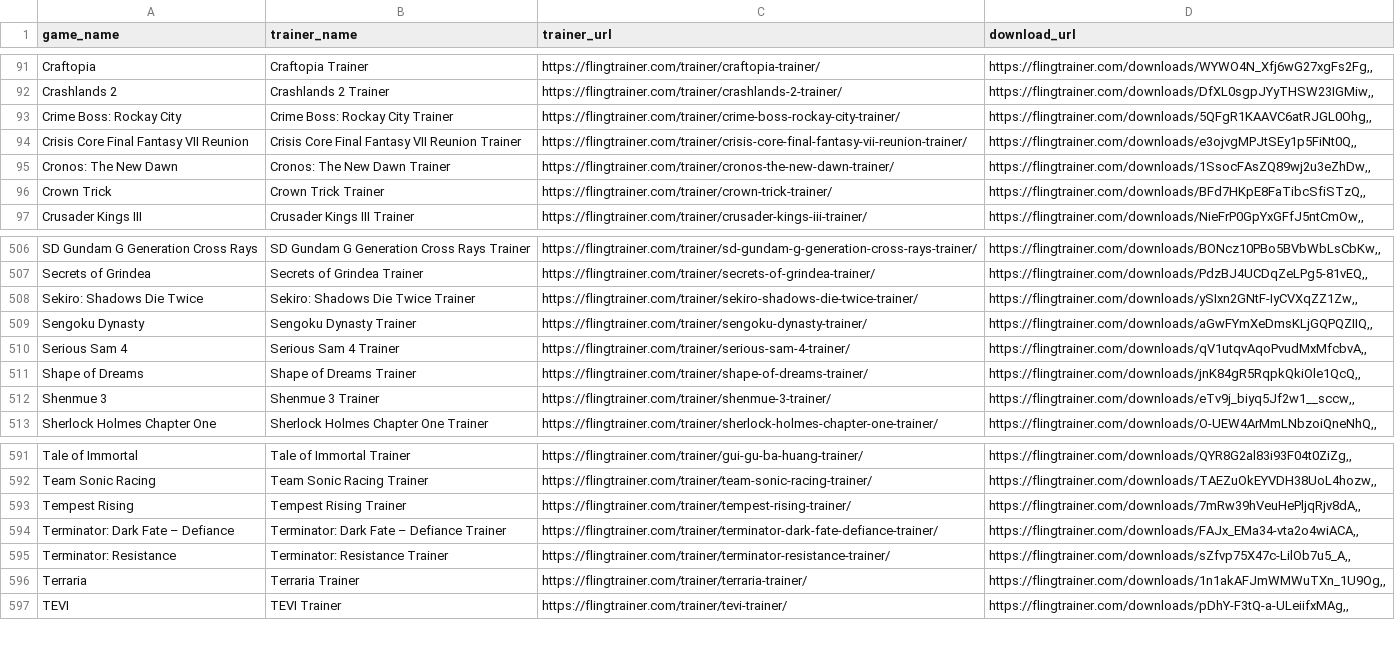
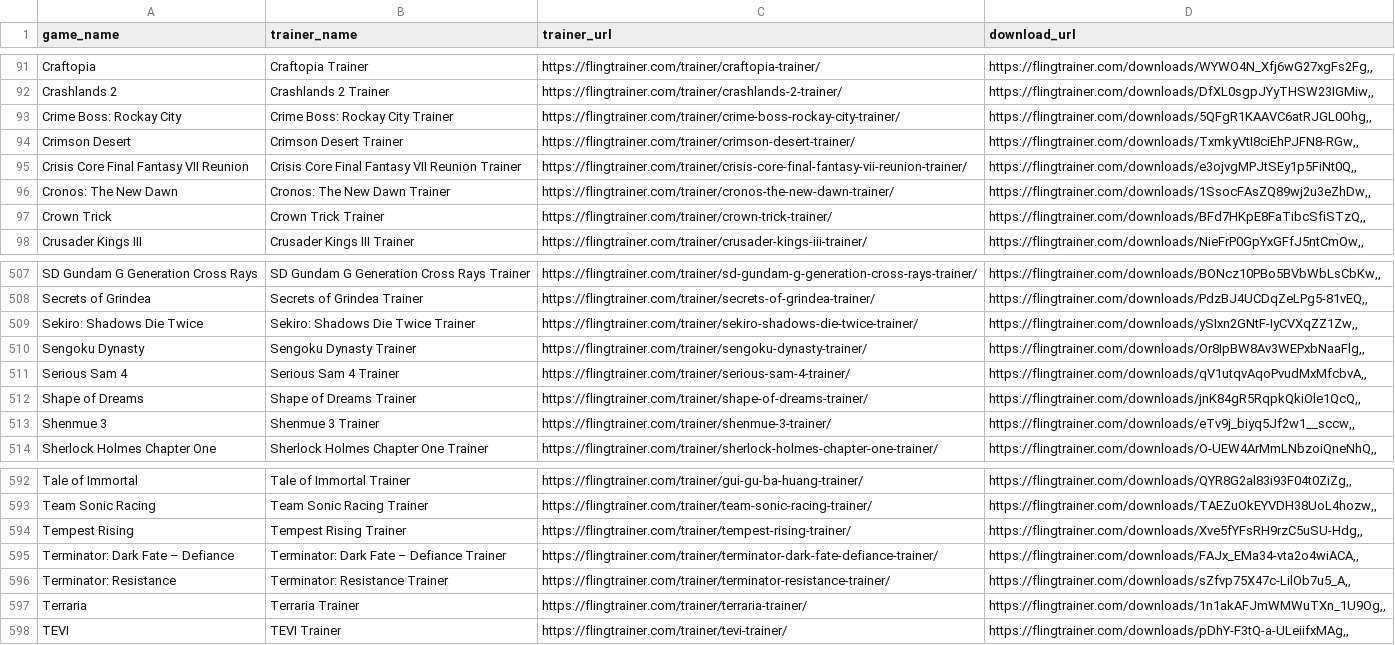
Before and after one commit to Karasukaigan/game-trainer-manager, a CSV file: app/resources/trainers_list.csv, drawn as a sheet; only a part is shown, gaps mark what is left out.

Commit message:
Update trainers_list.csv

```diff
--- a/app/resources/trainers_list.csv
+++ b/app/resources/trainers_list.csv
@@ -93,2 +93,3 @@ Crashlands 2,Crashlands 2 Trainer,https://flingtrainer.com/trainer/crashlands-2-
 Crime Boss: Rockay City,Crime Boss: Rockay City Trainer,https://flingtrainer.com/trainer/crime-boss-rockay-city-trainer/,"https://flingtrainer.com/downloads/5QFgR1KAAVC6atRJGL0Ohg,,"
+Crimson Desert,Crimson Desert Trainer,https://flingtrainer.com/trainer/crimson-desert-trainer/,"https://flingtrainer.com/downloads/TxmkyVtI8ciEhPJFN8-RGw,,"
 Crisis Core Final Fantasy VII Reunion,Crisis Core Final Fantasy VII Reunion Trainer,https://flingtrainer.com/trainer/crisis-core-final-fantasy-vii-reunion-trainer/,"https://flingtrainer.com/downloads/e3ojvgMPJtSEy1p5FiNt0Q,,"
@@ -508,3 +509,3 @@ Secrets of Grindea,Secrets of Grindea Trainer,https://flingtrainer.com/trainer/s
 Sekiro: Shadows Die Twice,Sekiro: Shadows Die Twice Trainer,https://flingtrainer.com/trainer/sekiro-shadows-die-twice-trainer/,"https://flingtrainer.com/downloads/ySIxn2GNtF-IyCVXqZZ1Zw,,"
-Sengoku Dynasty,Sengoku Dynasty Trainer,https://flingtrainer.com/trainer/sengoku-dynasty-trainer/,"https://flingtrainer.com/downloads/aGwFYmXeDmsKLjGQPQZIIQ,,"
+Sengoku Dynasty,Sengoku Dynasty Trainer,https://flingtrainer.com/trainer/sengoku-dynasty-trainer/,"https://flingtrainer.com/downloads/Or8IpBW8Av3WEPxbNaaFlg,,"
 Serious Sam 4,Serious Sam 4 Trainer,https://flingtrainer.com/trainer/serious-sam-4-trainer/,"https://flingtrainer.com/downloads/qV1utqvAqoPvudMxMfcbvA,,"
@@ -592,3 +593,3 @@ Tale of Immortal,Tale of Immortal Trainer,https://flingtrainer.com/trainer/gui-g
 Team Sonic Racing,Team Sonic Racing Trainer,https://flingtrainer.com/trainer/team-sonic-racing-trainer/,"https://flingtrainer.com/downloads/TAEZuOkEYVDH38UoL4hozw,,"
-Tempest Rising,Tempest Rising Trainer,https://flingtrainer.com/trainer/tempest-rising-trainer/,"https://flingtrainer.com/downloads/7mRw39hVeuHePljqRjv8dA,,"
+Tempest Rising,Tempest Rising Trainer,https://flingtrainer.com/trainer/tempest-rising-trainer/,"https://flingtrainer.com/downloads/Xve5fYFsRH9rzC5uSU-Hdg,,"
 Terminator: Dark Fate – Defiance,Terminator: Dark Fate – Defiance Trainer,https://flingtrainer.com/trainer/terminator-dark-fate-defiance-trainer/,"https://flingtrainer.com/downloads/FAJx_EMa34-vta2o4wiACA,,"
```
